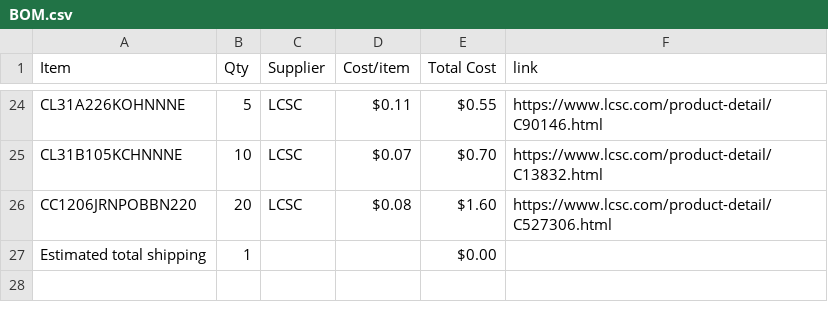
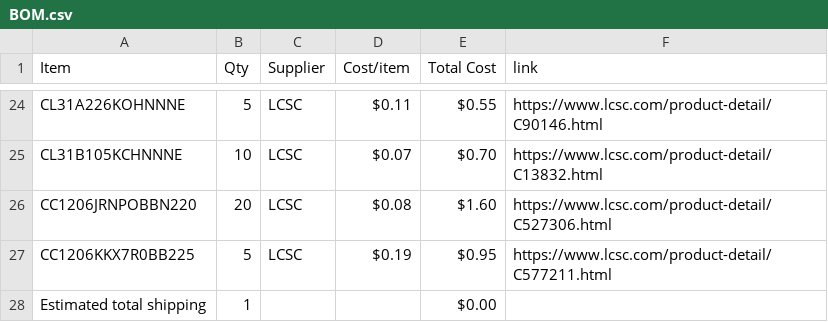
Before and after one commit to JustKardi/SYNTH777-HALFLIFE, a CSV file: BOM.csv, drawn as a sheet; only a part is shown, gaps mark what is left out; the diff names each change by its address in the sheet, - before the commit and + after, or states it on an @@ line.

Commit message:
Sync SYNTH-777 from Half Life

```diff
--- a/BOM.csv
+++ b/BOM.csv
+row 27: CC1206KKX7R0BB225 | 5 | LCSC | $0.19 | $0.95 | https://www.lcsc.com/product-detail/C577211.html
```
